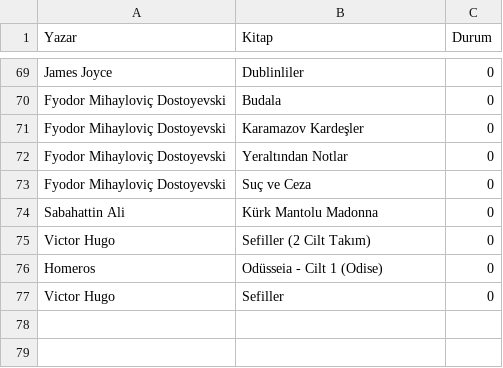
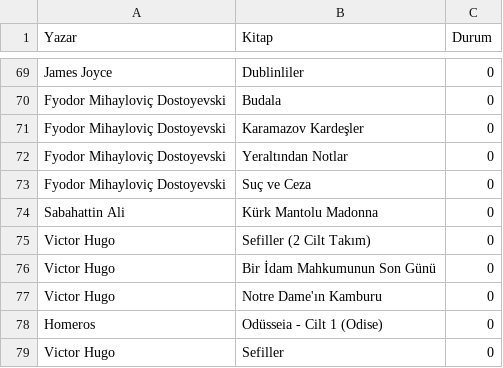
Before and after one commit to skatal/1kbook, a TSV file: 100Kitap.tsv, drawn as a sheet; only a part is shown, gaps mark what is left out; the diff names each change by its address in the sheet, - before the commit and + after, or states it on an @@ line.

Commit message:
Add files via upload

```diff
--- a/100Kitap.tsv
+++ b/100Kitap.tsv
+row 76: Victor Hugo | Bir İdam Mahkumunun Son Günü | 0
+row 77: Victor Hugo | Notre Dame'ın Kamburu | 0
```
